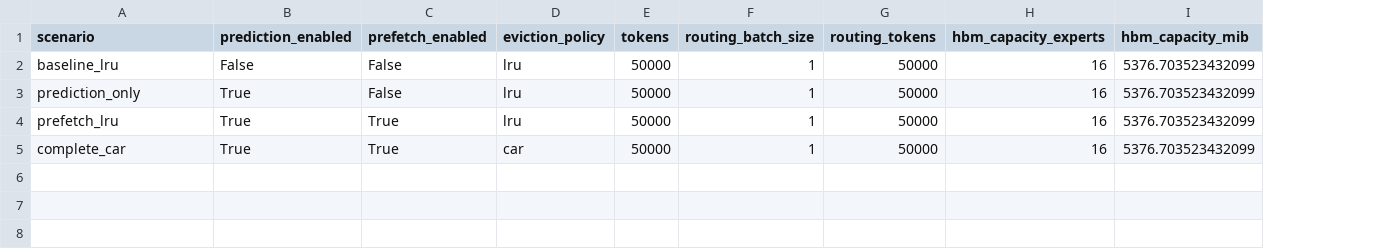
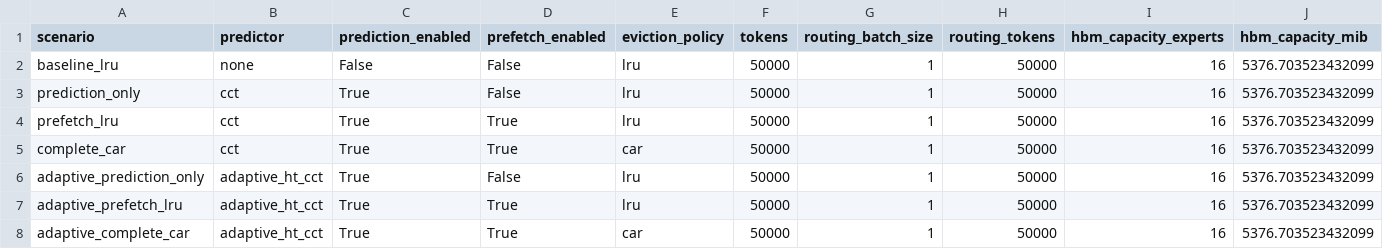
Before and after one commit to realberry/CA-Project, a CSV file: results/final_endsem/hbm_policies/hbm_policy_summary.csv, drawn as a sheet; only a part is shown; rows hold the shown columns only; the diff names each change by its address in the sheet, - before the commit and + after, or states it on an @@ line.

Commit message:
Add adaptive HT-CCT ensemble evaluation

```diff
--- a/results/final_endsem/hbm_policies/hbm_policy_summary.csv
+++ b/results/final_endsem/hbm_policies/hbm_policy_summary.csv
+column B (predictor), rows 2-5: none | cct | cct | cct
+row 6: adaptive_prediction_only | adaptive_ht_cct | True | False | lru | 50000 | 1 | 50000 | 16 | 5376.703523432099
+row 7: adaptive_prefetch_lru | adaptive_ht_cct | True | True | lru | 50000 | 1 | 50000 | 16 | 5376.703523432099
+row 8: adaptive_complete_car | adaptive_ht_cct | True | True | car | 50000 | 1 | 50000 | 16 | 5376.703523432099
```
Also changed, not shown: 19 other files.
